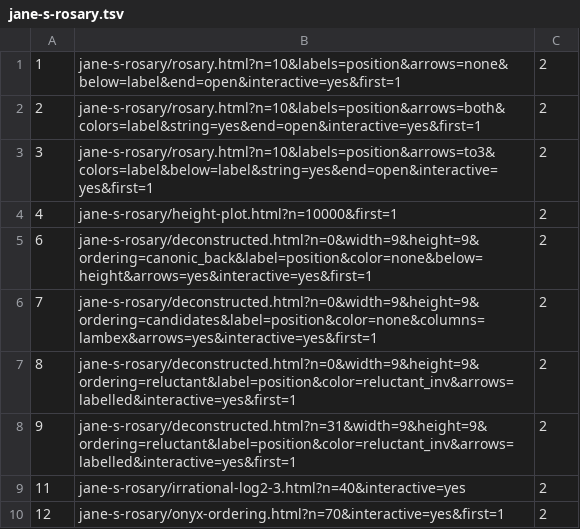
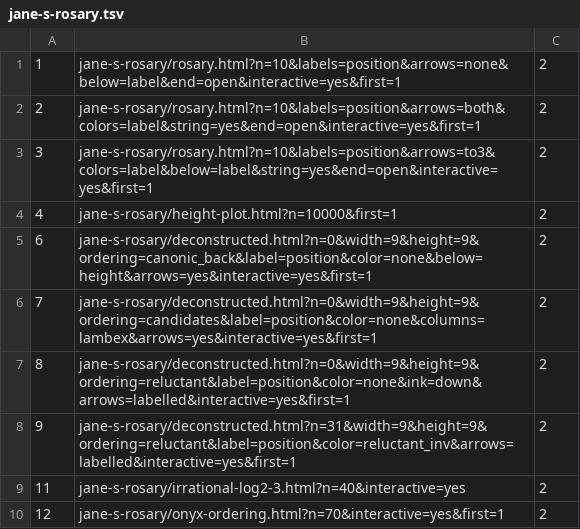
Before and after one commit to douzebis/blog.atlant.is, a TSV file: tools/capture-figures/jane-s-rosary.tsv, drawn as a sheet.

Commit message:
Rosary paper: the beads told so far are T_i; Figure 8 in black and white
- T_i (T for told) replaces V_i; the time T of the proof of Theorem 6
  becomes t_0.
- Figure 8: black and white beads, up moves in gray, down moves as
  curved arrows colored in the order of the moves.

```diff
--- a/tools/capture-figures/jane-s-rosary.tsv
+++ b/tools/capture-figures/jane-s-rosary.tsv
@@ -6,3 +6,3 @@
 7	jane-s-rosary/deconstructed.html?n=0&width=9&height=9&ordering=candidates&label=position&color=none&columns=lambex&arrows=yes&interactive=yes&first=1	2
-8	jane-s-rosary/deconstructed.html?n=0&width=9&height=9&ordering=reluctant&label=position&color=reluctant_inv&arrows=labelled&interactive=yes&first=1	2
+8	jane-s-rosary/deconstructed.html?n=0&width=9&height=9&ordering=reluctant&label=position&color=none&ink=down&arrows=labelled&interactive=yes&first=1	2
 9	jane-s-rosary/deconstructed.html?n=31&width=9&height=9&ordering=reluctant&label=position&color=reluctant_inv&arrows=labelled&interactive=yes&first=1	2
```
Also changed, not shown: 6 other files.
